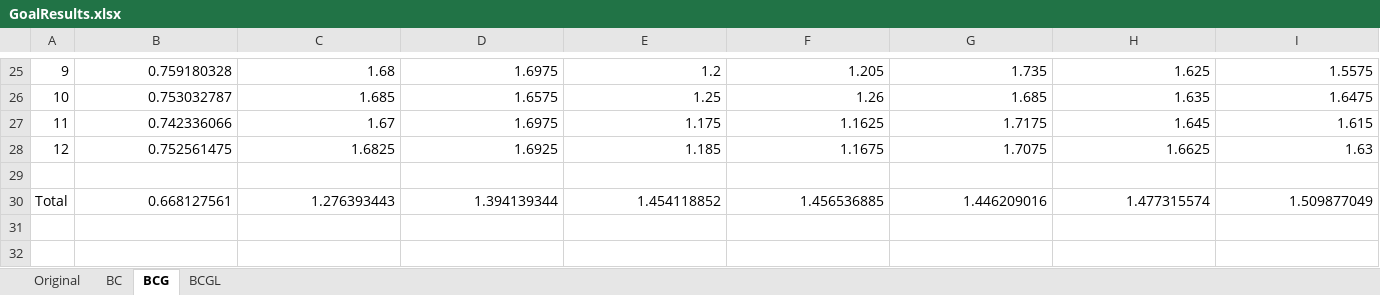
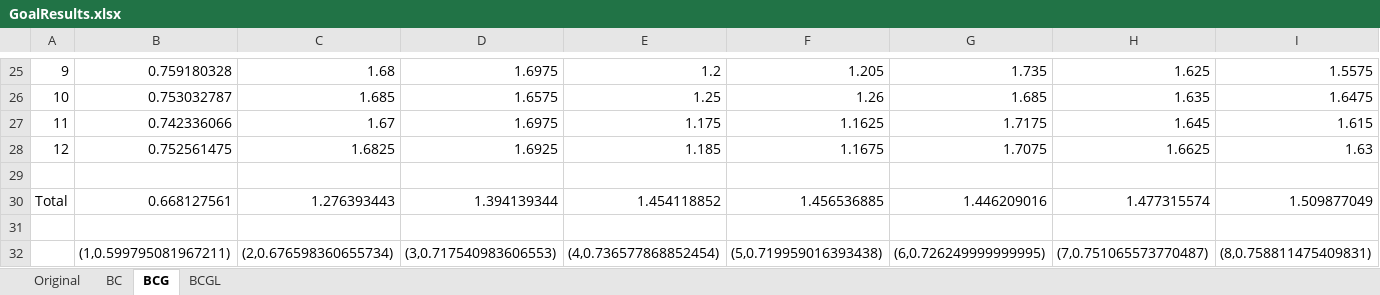
Before and after one commit to LAB08-SBC/OpenNNCV, an Excel workbook: MATLAB Codes/Goal/GoalResults.xlsx, sheet BCG, drawn as a sheet; only a part is shown, gaps mark what is left out; values as stored, in another font and other column widths than the file's, no borders; conditional formats not drawn; rows hold the shown columns only; the diff names each change by its address in the sheet, - before the commit and + after, or states it on an @@ line.

```diff
--- a/MATLAB Codes/Goal/GoalResults.xlsx (sheet BCG)
+++ b/MATLAB Codes/Goal/GoalResults.xlsx (sheet BCG)
+row 31: (empty)
+row 32:  | (1,0.599795081967211) | (2,0.676598360655734) | (3,0.717540983606553) | (4,0.736577868852454) | (5,0.719959016393438) | (6,0.726249999999995) | (7,0.751065573770487) | (8,0.758811475409831)
```
Also changed, not shown: sheet BCGL, sheet BC, sheet Original, MATLAB Codes/Marks/MarksResults.xlsx, MATLAB Codes/Opponent/OpponentResults.xlsx, 5 other files.
